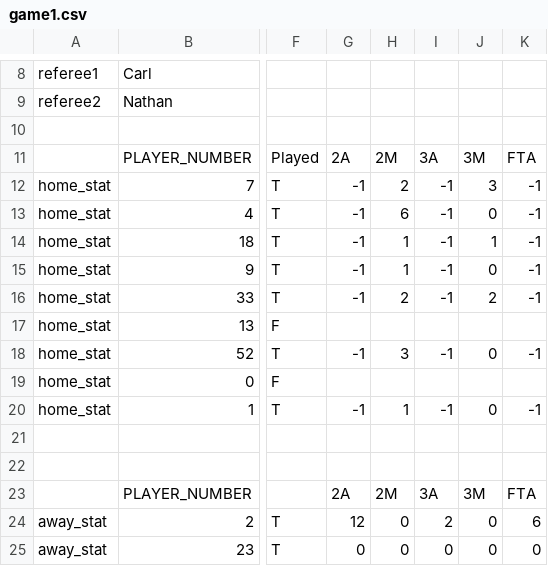
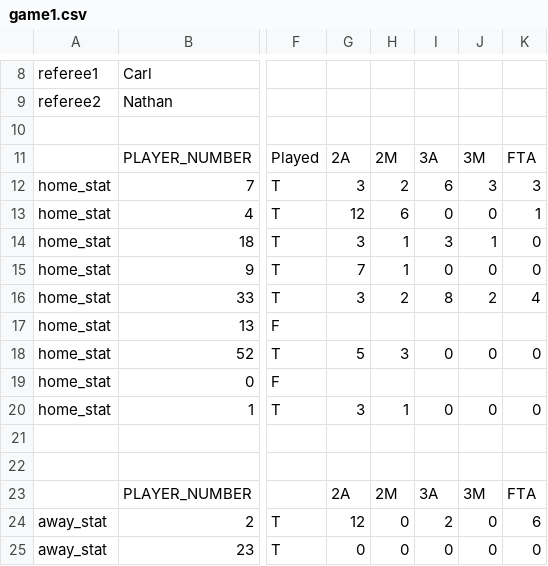
Before and after one commit to UI369/ui369server, a CSV file: src/data/game1.csv, drawn as a sheet; only a part is shown, gaps mark what is left out; the diff names each change by its address in the sheet, - before the commit and + after, or states it on an @@ line.

Commit message:
New games, aggregate stats

```diff
--- a/src/data/game1.csv
+++ b/src/data/game1.csv
-G12: -1
+G12: 3
-I12: -1
+I12: 6
-K12: -1
+K12: 3
-G13: -1
+G13: 12
-I13: -1
+I13: 0
-K13: -1
+K13: 1
-G14: -1
+G14: 3
-I14: -1
+I14: 3
-K14:K15: -1
+K14:K15: 0
-G15: -1
+G15: 7
-I15: -1
+I15: 0
-G16: -1
+G16: 3
-I16: -1
+I16: 8
-K16: -1
+K16: 4
-G18: -1
+G18: 5
-I18: -1
+I18: 0
-K18: -1
+K18: 0
-G20: -1
+G20: 3
-I20: -1
+I20: 0
-K20: -1
+K20: 0
```
Also changed, not shown: 4 other files.
